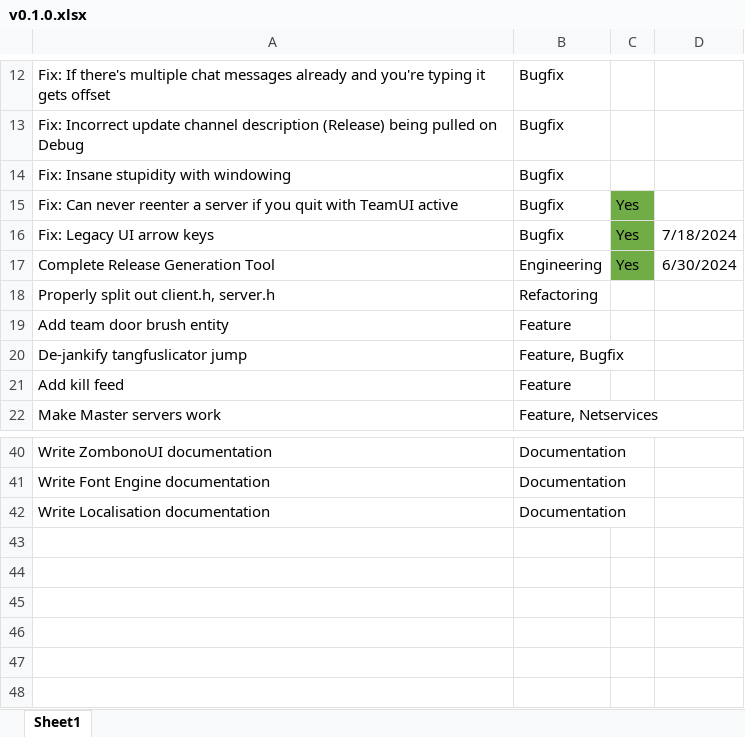
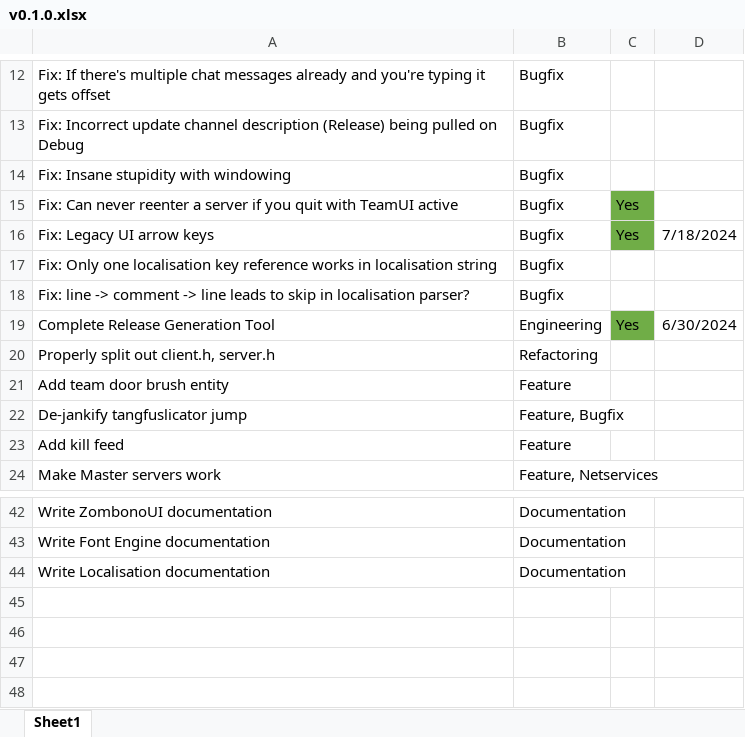
Before and after one commit to starfrost013/ZombonoEngine, an Excel workbook: docs/v0.1.0.xlsx, sheet Sheet1, drawn as a sheet; only a part is shown, gaps mark what is left out; values as stored, in another font and other column widths than the file's, no borders; removed rows and columns are numbered as before the commit, all else as after; the diff names each change by its address in the sheet, - before the commit and + after, or states it on an @@ line.

Commit message:
implement CPUID subsystem and rewrite localisation key loading to be a lot more sane

```diff
--- a/docs/v0.1.0.xlsx (sheet Sheet1)
+++ b/docs/v0.1.0.xlsx (sheet Sheet1)
+row 17: Fix: Only one localisation key reference works in localisation string | Bugfix
+row 18: Fix: line -> comment -> line leads to skip in localisation parser? | Bugfix
-row 43: (empty)
-row 44: (empty)
```
Also changed, not shown: 13 other files.
